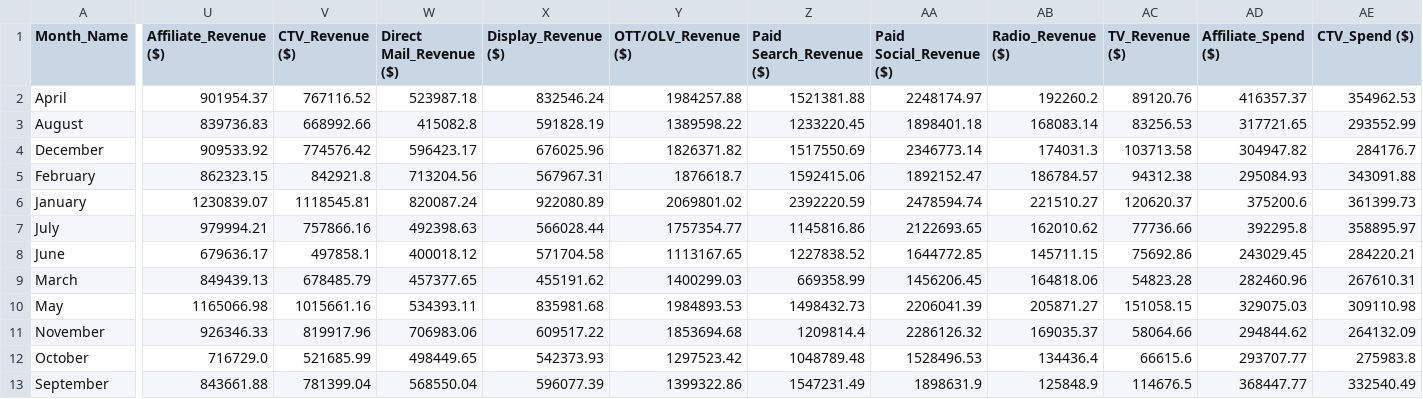
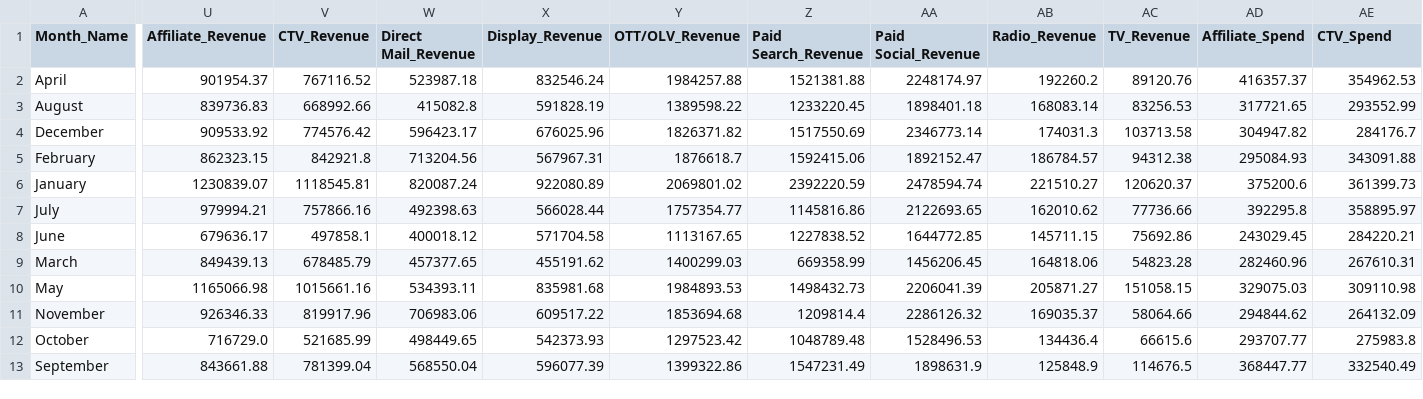
Before and after one commit to Jacobean240/United-Parks, a CSV file: Monthly/busch_gardens_tampa_bay_channel_performance.csv, drawn as a sheet; only a part is shown, gaps mark what is left out; the diff covers the shown part only; the diff names each change by its address in the sheet, - before the commit and + after, or states it on an @@ line.

```diff
--- a/Monthly/busch_gardens_tampa_bay_channel_performance.csv
+++ b/Monthly/busch_gardens_tampa_bay_channel_performance.csv
-U1: Affiliate_Revenue ($)
+U1: Affiliate_Revenue
-V1: CTV_Revenue ($)
+V1: CTV_Revenue
-W1: Direct Mail_Revenue ($)
+W1: Direct Mail_Revenue
-X1: Display_Revenue ($)
+X1: Display_Revenue
-Y1: OTT/OLV_Revenue ($)
+Y1: OTT/OLV_Revenue
-Z1: Paid Search_Revenue ($)
+Z1: Paid Search_Revenue
-AA1: Paid Social_Revenue ($)
+AA1: Paid Social_Revenue
-AB1: Radio_Revenue ($)
+AB1: Radio_Revenue
-AC1: TV_Revenue ($)
+AC1: TV_Revenue
-AD1: Affiliate_Spend ($)
+AD1: Affiliate_Spend
-AE1: CTV_Spend ($)
+AE1: CTV_Spend
```
Also changed, not shown: 7 edited cells elsewhere in this file, Monthly/busch_gardens_tampa_bay_funnel_performance.csv, Monthly/busch_gardens_tampa_bay_optimization_opportunities.csv, 46 other files.
